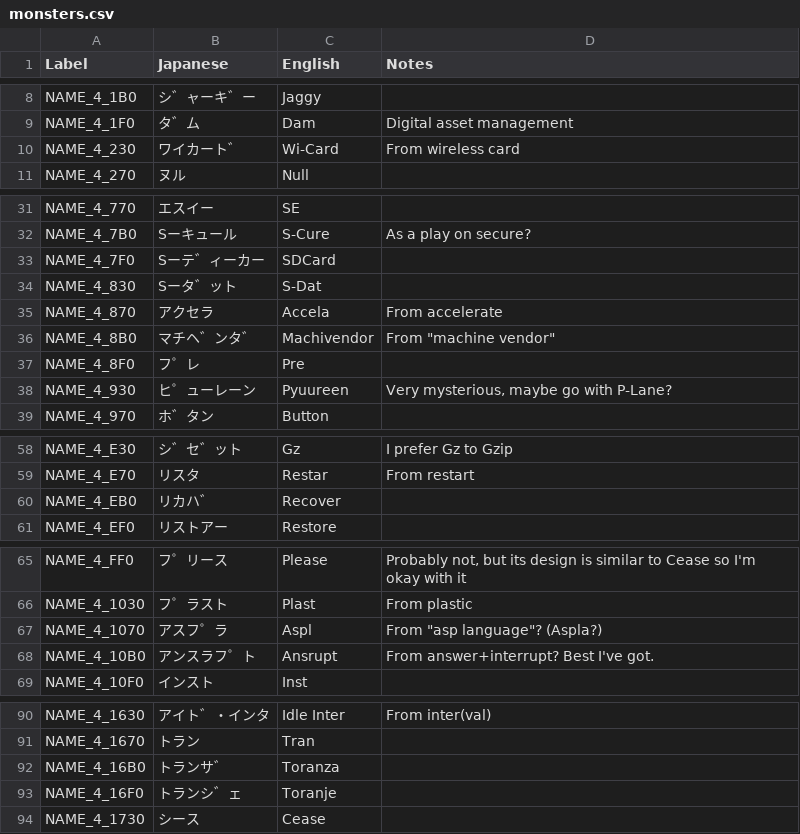
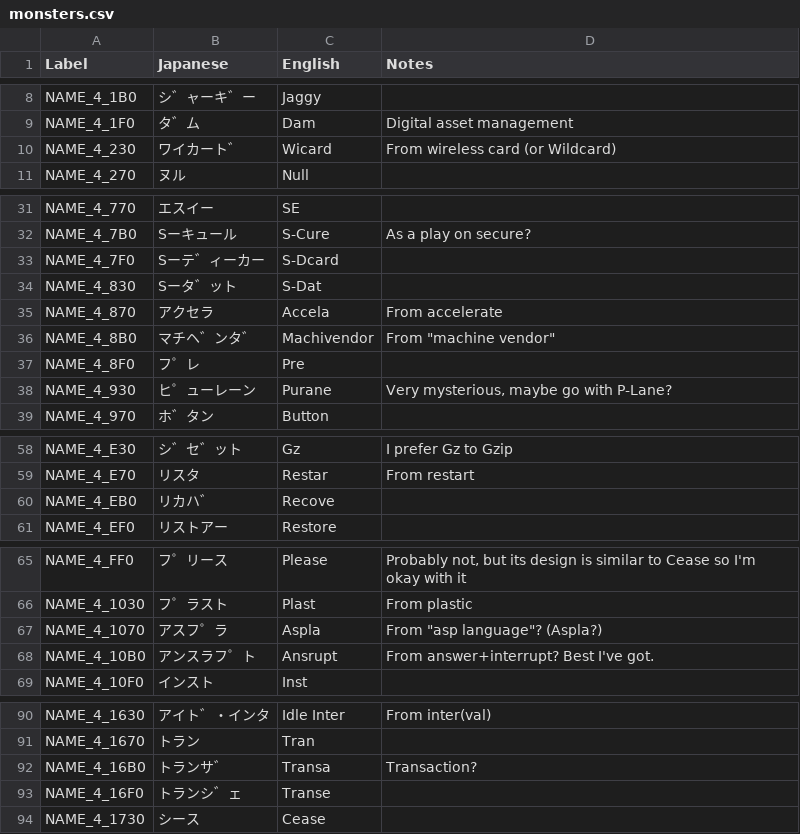
Before and after one commit to telefang/bugsite, a CSV file: versions/alpha/script/monsters.csv, drawn as a sheet; only a part is shown, gaps mark what is left out; the diff covers the shown part only.

Commit message:
Bug name changes
Wi-card > Wicard
It could both come from Wi-Fi Card, as well as Wildcard. I removed the - so it could refer to both, and it also looks better.

Serial > Seeria
Its name is a corruption of Serial, so I went with Seeria.

Bandoline > Bandlin
Bandolier > Bandlier
Removed the "o", so it's more in-line with Band. Also removed the "e" from Bandlin's name, otherwise it could be read as "line".

Einisu/Anis > Aynis
Decide to go with "Ay" to make it sound like "エイ".

Opti > Optie
It has a long "i" in its name, so Optie is better.

SDcard > S-Dcard
Moved the -, so that it looks more in-line with the other evolutions.

Purein/Pyuureen > Purane
Likely comes from Pure and Lane, went with Purane both to make it more similar to Pre, as well as reference "lane" directly.

Debackin > Debuckin
Changed from "a" to "u", so it would be more similar to Debug.

Hnas > HNAS
Went all caps since it's likely an acronym.

Hnonius > HNonius
Capitalization to make it look more similar to HNAS

Recover > Recove
It's a corruption of recover, not the word itself.

Aspl > Aspla
Lacking the "a" on its end changes how it's pronounced.

Toranza > Transa
Toranje > Transe
Removed the "o", so it's more in-line with Tran. The ending syllables were replaced to make it sound better in english.

Marubo > Malbo
It likely comes from Malware, so "maru" was replaced by "mal"

Raytrace > Raytray
It's a corruption of raytrace, not the word itself.

Tabley > Tablay
Changed from "e" to "a" so it could preserve the japanese sound better.

Cook Gen > Cook Generay
It comes from Generate, but "Gen" lacks part of the original name (Kukku Jenere). Generay preserves that.

```diff
--- a/versions/alpha/script/monsters.csv
+++ b/versions/alpha/script/monsters.csv
@@ -9,3 +9,3 @@ NAME_4_1B0,シ゛ャーキ゛ー,Jaggy,
 NAME_4_1F0,タ゛ム,Dam,Digital asset management
-NAME_4_230,ワイカート゛,Wi-Card,From wireless card
+NAME_4_230,ワイカート゛,Wicard,From wireless card (or Wildcard)
 NAME_4_270,ヌル,Null,
@@ -32,3 +32,3 @@ NAME_4_770,エスイー,SE,
 NAME_4_7B0,Sーキュール,S-Cure,As a play on secure?
-NAME_4_7F0,Sーテ゛ィーカー,SDCard,
+NAME_4_7F0,Sーテ゛ィーカー,S-Dcard,
 NAME_4_830,Sータ゛ット,S-Dat,
@@ -37,3 +37,3 @@ NAME_4_8B0,マチヘ゛ンタ゛,Machivendor,"From ""machine vendor"""
 NAME_4_8F0,フ゜レ,Pre,
-NAME_4_930,ヒ゜ューレーン,Pyuureen,"Very mysterious, maybe go with P-Lane?"
+NAME_4_930,ヒ゜ューレーン,Purane,"Very mysterious, maybe go with P-Lane?"
 NAME_4_970,ホ゛タン,Button,
@@ -59,3 +59,3 @@ NAME_4_E30,シ゛セ゛ット,Gz,I prefer Gz to Gzip
 NAME_4_E70,リスタ,Restar,From restart
-NAME_4_EB0,リカハ゛,Recover,
+NAME_4_EB0,リカハ゛,Recove,
 NAME_4_EF0,リストアー,Restore,
@@ -66,3 +66,3 @@ NAME_4_FF0,フ゜リース,Please,"Probably not, but its design is similar to Ce
 NAME_4_1030,フ゜ラスト,Plast,From plastic
-NAME_4_1070,アスフ゜ラ,Aspl,"From ""asp language""? (Aspla?)"
+NAME_4_1070,アスフ゜ラ,Aspla,"From ""asp language""? (Aspla?)"
 NAME_4_10B0,アンスラフ゜ト,Ansrupt,From answer+interrupt? Best I've got.
@@ -91,4 +91,4 @@ NAME_4_1630,アイト゛・インタ,Idle Inter,From inter(val)
 NAME_4_1670,トラン,Tran,
-NAME_4_16B0,トランサ゛,Toranza,
-NAME_4_16F0,トランシ゛ェ,Toranje,
+NAME_4_16B0,トランサ゛,Transa,Transaction?
+NAME_4_16F0,トランシ゛ェ,Transe,
 NAME_4_1730,シース,Cease,
```
Also changed, not shown: 14 edited cells elsewhere in this file.
